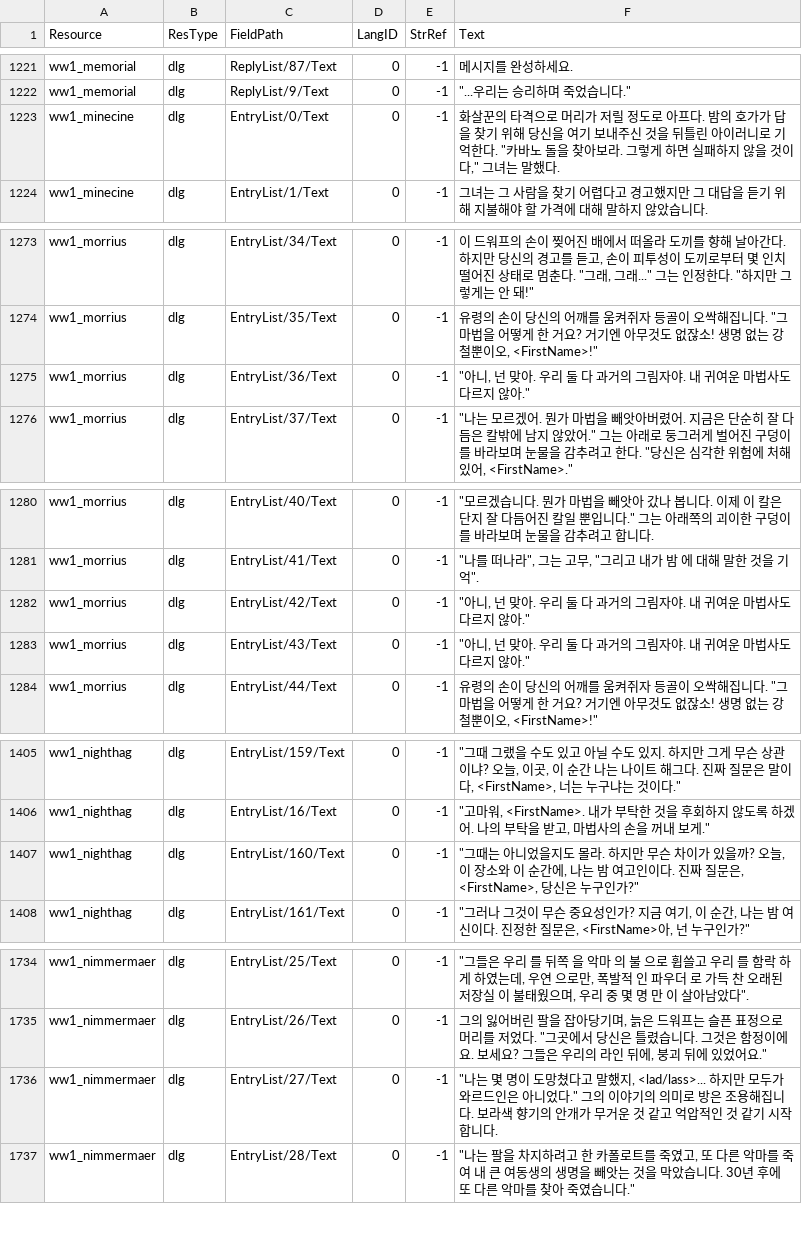
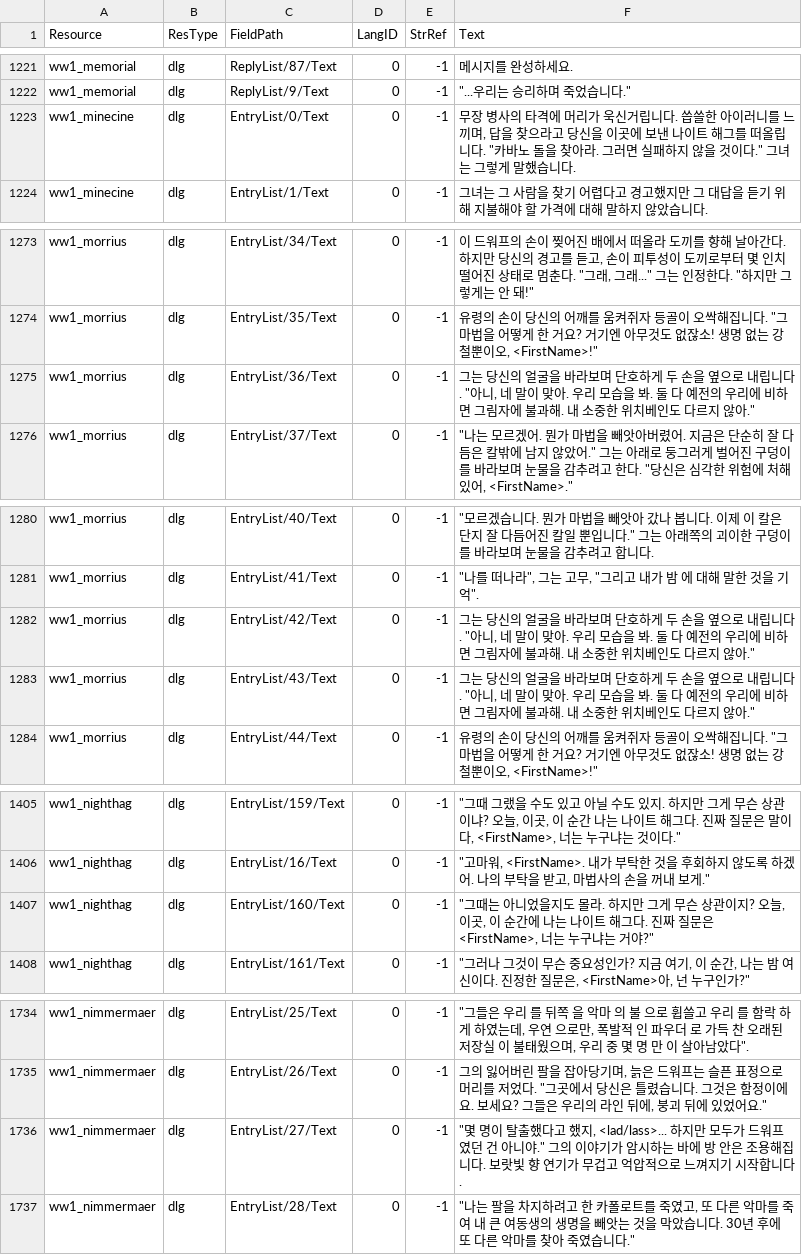
Before and after one commit to iamtalker/nwn1ee-korean-unified, a CSV file: installer/modbuild/premium/witchswake/inline/dlg.csv, drawn as a sheet; only a part is shown, gaps mark what is left out; the diff covers the shown part only.

```diff
--- a/installer/modbuild/premium/witchswake/inline/dlg.csv
+++ b/installer/modbuild/premium/witchswake/inline/dlg.csv
@@ -1229,3 +1229,3 @@ ww1_memorial,dlg,ReplyList/87/Text,0,-1,메시지를 완성하세요.
 ww1_memorial,dlg,ReplyList/9/Text,0,-1,"""...우리는 승리하며 죽었습니다."""
-ww1_minecine,dlg,EntryList/0/Text,0,-1,"화살꾼의 타격으로 머리가 저릴 정도로 아프다. 밤의 호가가 답을 찾기 위해 당신을 여기 보내주신 것을 뒤틀린 아이러니로 기억한다. ""카바노 돌을 찾아보라. 그렇게 하면 실패하지 않을 것이다,"" 그녀는 말했다."
+ww1_minecine,dlg,EntryList/0/Text,0,-1,"무장 병사의 타격에 머리가 욱신거립니다. 씁쓸한 아이러니를 느끼며, 답을 찾으라고 당신을 이곳에 보낸 나이트 해그를 떠올립니다. ""카바노 돌을 찾아라. 그러면 실패하지 않을 것이다."" 그녀는 그렇게 말했습니다."
 ww1_minecine,dlg,EntryList/1/Text,0,-1,그녀는 그 사람을 찾기 어렵다고 경고했지만 그 대답을 듣기 위해 지불해야 할 가격에 대해 말하지 않았습니다.
@@ -1281,3 +1281,3 @@ ww1_morrius,dlg,EntryList/34/Text,0,-1,"이 드워프의 손이 찢어진 배에
 ww1_morrius,dlg,EntryList/35/Text,0,-1,"유령의 손이 당신의 어깨를 움켜쥐자 등골이 오싹해집니다. ""그 마법을 어떻게 한 거요? 거기엔 아무것도 없잖소! 생명 없는 강철뿐이오, <FirstName>!"""
-ww1_morrius,dlg,EntryList/36/Text,0,-1,"""아니, 넌 맞아. 우리 둘 다 과거의 그림자야. 내 귀여운 마법사도 다르지 않아."""
+ww1_morrius,dlg,EntryList/36/Text,0,-1,"그는 당신의 얼굴을 바라보며 단호하게 두 손을 옆으로 내립니다. ""아니, 네 말이 맞아. 우리 모습을 봐. 둘 다 예전의 우리에 비하면 그림자에 불과해. 내 소중한 위치베인도 다르지 않아."""
 ww1_morrius,dlg,EntryList/37/Text,0,-1,"""나는 모르겠어. 뭔가 마법을 빼앗아버렸어. 지금은 단순히 잘 다듬은 칼밖에 남지 않았어."" 그는 아래로 둥그러게 벌어진 구덩이를 바라보며 눈물을 감추려고 한다. ""당신은 심각한 위험에 처해 있어, <FirstName>."""
@@ -1288,4 +1288,4 @@ ww1_morrius,dlg,EntryList/40/Text,0,-1,"""모르겠습니다. 뭔가 마법을
 ww1_morrius,dlg,EntryList/41/Text,0,-1,"""나를 떠나라"", 그는 고무, ""그리고 내가 밤 에 대해 말한 것을 기억""."
-ww1_morrius,dlg,EntryList/42/Text,0,-1,"""아니, 넌 맞아. 우리 둘 다 과거의 그림자야. 내 귀여운 마법사도 다르지 않아."""
-ww1_morrius,dlg,EntryList/43/Text,0,-1,"""아니, 넌 맞아. 우리 둘 다 과거의 그림자야. 내 귀여운 마법사도 다르지 않아."""
+ww1_morrius,dlg,EntryList/42/Text,0,-1,"그는 당신의 얼굴을 바라보며 단호하게 두 손을 옆으로 내립니다. ""아니, 네 말이 맞아. 우리 모습을 봐. 둘 다 예전의 우리에 비하면 그림자에 불과해. 내 소중한 위치베인도 다르지 않아."""
+ww1_morrius,dlg,EntryList/43/Text,0,-1,"그는 당신의 얼굴을 바라보며 단호하게 두 손을 옆으로 내립니다. ""아니, 네 말이 맞아. 우리 모습을 봐. 둘 다 예전의 우리에 비하면 그림자에 불과해. 내 소중한 위치베인도 다르지 않아."""
 ww1_morrius,dlg,EntryList/44/Text,0,-1,"유령의 손이 당신의 어깨를 움켜쥐자 등골이 오싹해집니다. ""그 마법을 어떻게 한 거요? 거기엔 아무것도 없잖소! 생명 없는 강철뿐이오, <FirstName>!"""
@@ -1413,3 +1413,3 @@ ww1_nighthag,dlg,EntryList/159/Text,0,-1,"""그때 그랬을 수도 있고 아
 ww1_nighthag,dlg,EntryList/16/Text,0,-1,"""고마워, <FirstName>. 내가 부탁한 것을 후회하지 않도록 하겠어. 나의 부탁을 받고, 마법사의 손을 꺼내 보게."""
-ww1_nighthag,dlg,EntryList/160/Text,0,-1,"""그때는 아니었을지도 몰라. 하지만 무슨 차이가 있을까? 오늘, 이 장소와 이 순간에, 나는 밤 여고인이다. 진짜 질문은, <FirstName>, 당신은 누구인가?"""
+ww1_nighthag,dlg,EntryList/160/Text,0,-1,"""그때는 아니었을지도 몰라. 하지만 그게 무슨 상관이지? 오늘, 이곳, 이 순간에 나는 나이트 해그다. 진짜 질문은 <FirstName>, 너는 누구냐는 거야?"""
 ww1_nighthag,dlg,EntryList/161/Text,0,-1,"""그러나 그것이 무슨 중요성인가? 지금 여기, 이 순간, 나는 밤 여신이다. 진정한 질문은, <FirstName>아, 넌 누구인가?"""
@@ -1743,3 +1743,3 @@ ww1_nimmermaer,dlg,EntryList/25/Text,0,-1,"""그들은 우리 를 뒤쪽 을 악
 ww1_nimmermaer,dlg,EntryList/26/Text,0,-1,"그의 잃어버린 팔을 잡아당기며, 늙은 드워프는 슬픈 표정으로 머리를 저었다. ""그곳에서 당신은 틀렸습니다. 그것은 함정이에요. 보세요? 그들은 우리의 라인 뒤에, 붕괴 뒤에 있었어요."""
-ww1_nimmermaer,dlg,EntryList/27/Text,0,-1,"""나는 몇 명이 도망쳤다고 말했지, <lad/lass>... 하지만 모두가 와르드인은 아니었다."" 그의 이야기의 의미로 방은 조용해집니다. 보라색 향기의 안개가 무거운 것 같고 억압적인 것 같기 시작합니다."
+ww1_nimmermaer,dlg,EntryList/27/Text,0,-1,"""몇 명이 탈출했다고 했지, <lad/lass>... 하지만 모두가 드워프였던 건 아니야."" 그의 이야기가 암시하는 바에 방 안은 조용해집니다. 보랏빛 향 연기가 무겁고 억압적으로 느껴지기 시작합니다."
 ww1_nimmermaer,dlg,EntryList/28/Text,0,-1,"""나는 팔을 차지하려고 한 카폴로트를 죽였고, 또 다른 악마를 죽여 내 큰 여동생의 생명을 빼앗는 것을 막았습니다. 30년 후에 또 다른 악마를 찾아 죽였습니다."""
```
Also changed, not shown: 2 edited cells elsewhere in this file, installer/community/Siege_of_Shadowdale_Enhanced_Edition/translations.csv, installer/modbuild/premium/ddf/inline/dlg.csv, 29 other files.
